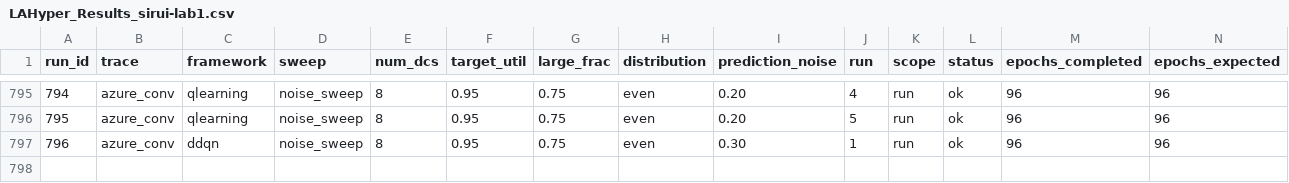
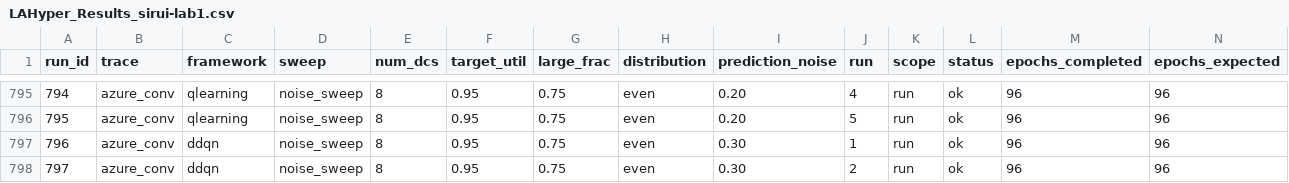
Before and after one commit to hmoore01/LLMScheduling, a CSV file: ipdps/experiment_results/LAHyper_Results_sirui-lab1.csv, drawn as a sheet; only a part is shown, gaps mark what is left out; rows hold the shown columns only; the diff names each change by its address in the sheet, - before the commit and + after, or states it on an @@ line.

Commit message:
results[sirui-lab1]: 2026-06-21 07:59:22

```diff
--- a/ipdps/experiment_results/LAHyper_Results_sirui-lab1.csv
+++ b/ipdps/experiment_results/LAHyper_Results_sirui-lab1.csv
+row 798: 797 | azure_conv | ddqn | noise_sweep | 8 | 0.95 | 0.75 | even | 0.30 | 2 | run | ok | 96 | 96
```
